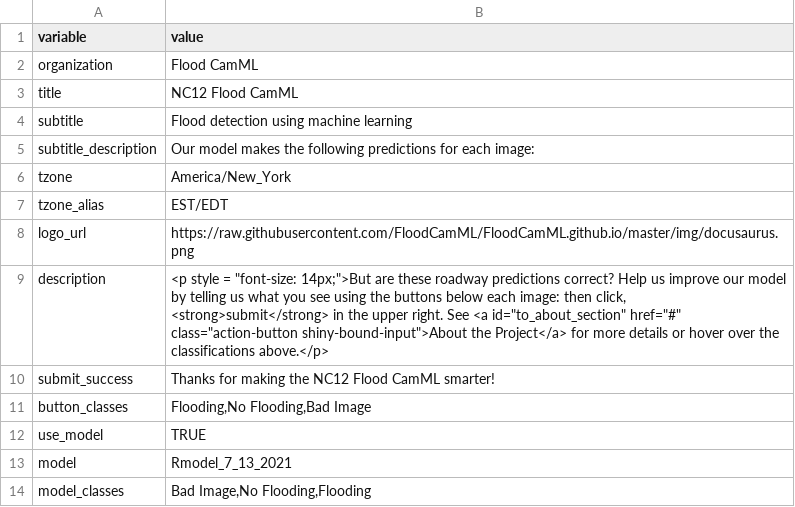
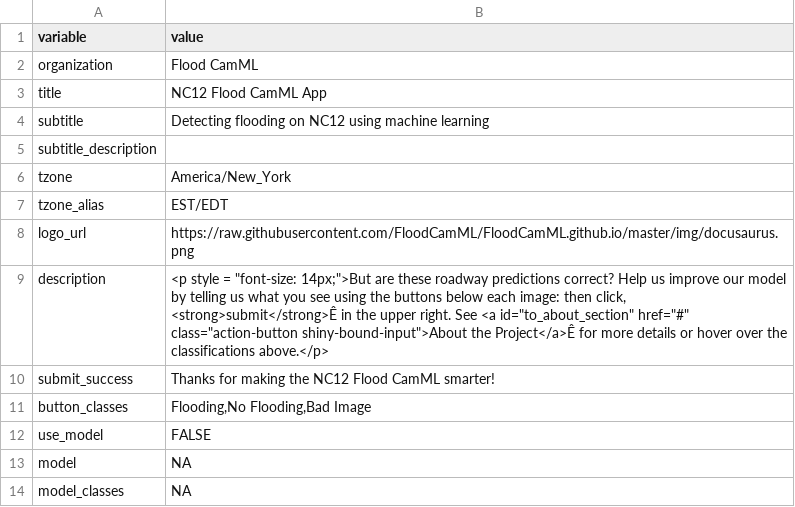
Before and after one commit to FloodCamML/NC12-FloodCamML, a CSV file: ui/project_info.csv, drawn as a sheet; the diff names each change by its address in the sheet, - before the commit and + after, or states it on an @@ line.

Commit message:
Remove model & update cameras

```diff
--- a/ui/project_info.csv
+++ b/ui/project_info.csv
-B3 (value): NC12 Flood CamML
+B3 (value): NC12 Flood CamML App
-B4 (value): Flood detection using machine learning
+B4 (value): Detecting flooding on NC12 using machine learning
-B5 (value): Our model makes the following predictions for each image:
+B5 (value): (empty)
-B9 (value): …then click, <strong>submit</strong> in the upper right. See <a id="to_about_section" href="#" class="action-button shiny-bound-input">About the Project</a> for more…
+B9 (value): …then click, <strong>submit</strong>Ê in the upper right. See <a id="to_about_section" href="#" class="action-button shiny-bound-input">About the Project</a>Ê for more…
-B12 (value): TRUE
+B12 (value): FALSE
-B13 (value): Rmodel_7_13_2021
+B13 (value): NA
-B14 (value): Bad Image,No Flooding,Flooding
+B14 (value): NA
```
Also changed, not shown: ui/camera_info.csv, 3 other files.
